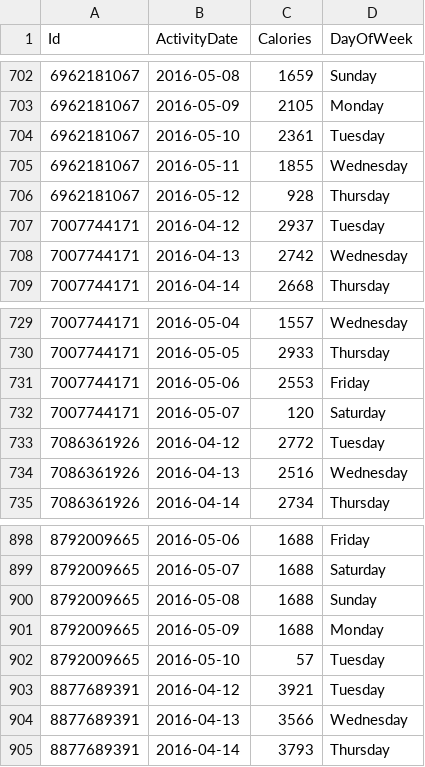
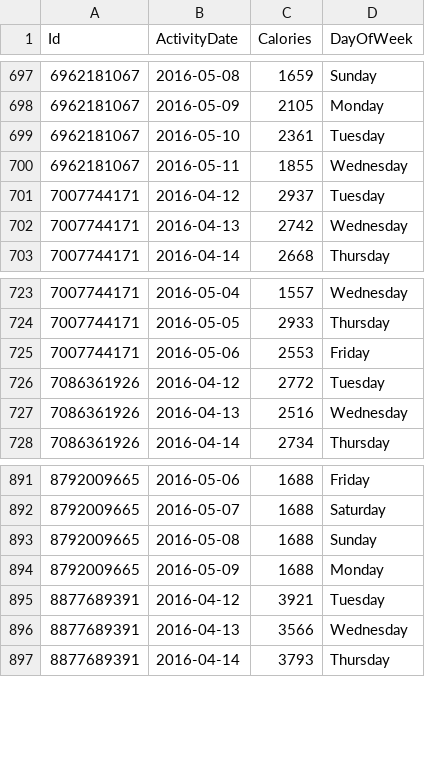
Before and after one commit to julielaursen/Google-Data-Analytics-Bellabeat-Case-Study, a CSV file: daily_calories_clean.csv, drawn as a sheet; only a part is shown, gaps mark what is left out; the diff covers the shown part only; the diff names each change by its address in the sheet, - before the commit and + after, or states it on an @@ line.

```diff
--- a/daily_calories_clean.csv
+++ b/daily_calories_clean.csv
-row 706: 6962181067 | 2016-05-12 | 928 | Thursday
-row 732: 7007744171 | 2016-05-07 | 120 | Saturday
-row 902: 8792009665 | 2016-05-10 | 57 | Tuesday
```
Also changed, not shown: 5 removed rows elsewhere in this file, daily_activity_clean.csv.
